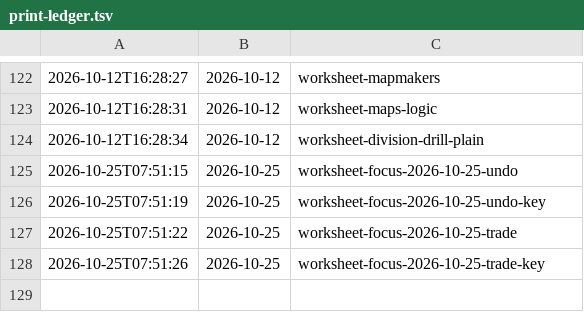
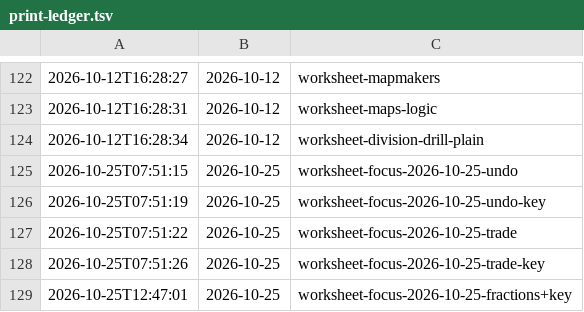
Before and after one commit to sifxtreme/math-practice, a TSV file: print-ledger.tsv, drawn as a sheet; only a part is shown, gaps mark what is left out.

```diff
--- a/print-ledger.tsv
+++ b/print-ledger.tsv
@@ -128 +128,2 @@
 2026-10-25T07:51:26	2026-10-25	worksheet-focus-2026-10-25-trade-key
+2026-10-25T12:47:01	2026-10-25	worksheet-focus-2026-10-25-fractions+key
```
